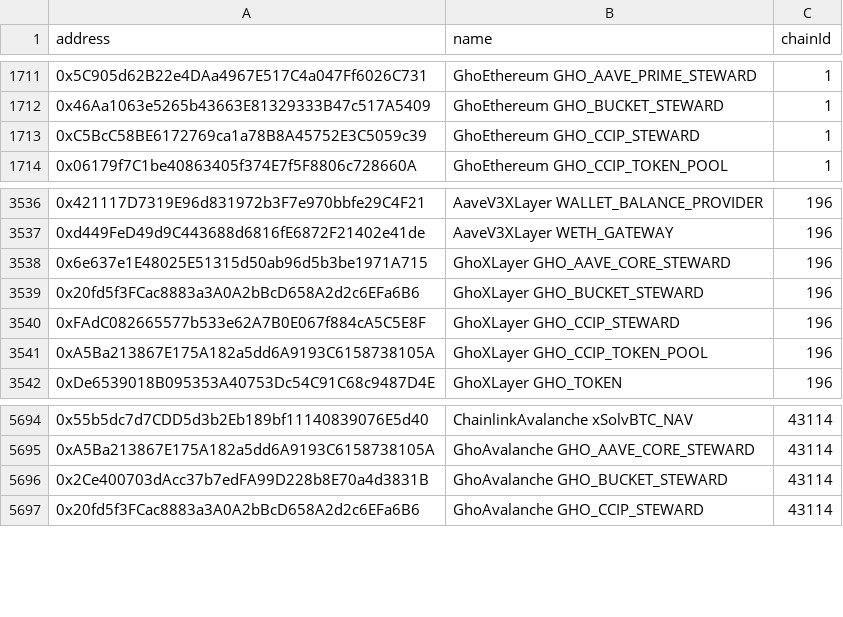
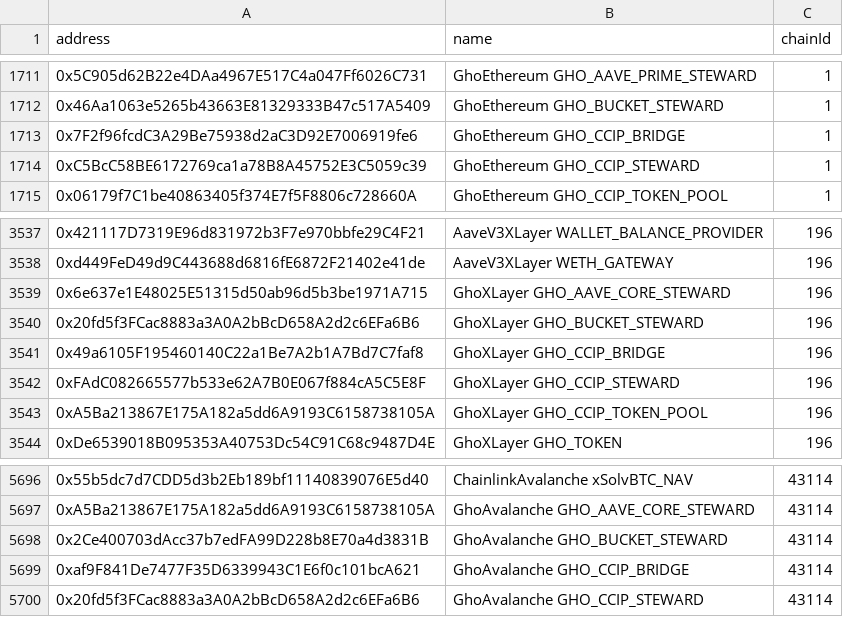
Before and after one commit to aave/aave-address-book, a CSV file: safe.csv, drawn as a sheet; only a part is shown, gaps mark what is left out.

Commit message:
fix: Add `AaveGhoCcipBridge` missing addresses (#1629)
* Add missing AaveGhoCcipBridge addresses.

* Add addresses to verified cache.

```diff
--- a/safe.csv
+++ b/safe.csv
@@ -1712,2 +1712,3 @@ address,name,chainId
 0x46Aa1063e5265b43663E81329333B47c517A5409,GhoEthereum GHO_BUCKET_STEWARD,1
+0x7F2f96fcdC3A29Be75938d2aC3D92E7006919fe6,GhoEthereum GHO_CCIP_BRIDGE,1
 0xC5BcC58BE6172769ca1a78B8A45752E3C5059c39,GhoEthereum GHO_CCIP_STEWARD,1
@@ -3539,2 +3540,3 @@ address,name,chainId
 0x20fd5f3FCac8883a3A0A2bBcD658A2d2c6EFa6B6,GhoXLayer GHO_BUCKET_STEWARD,196
+0x49a6105F195460140C22a1Be7A2b1A7Bd7C7faf8,GhoXLayer GHO_CCIP_BRIDGE,196
 0xFAdC082665577b533e62A7B0E067f884cA5C5E8F,GhoXLayer GHO_CCIP_STEWARD,196
@@ -5696,2 +5698,3 @@ address,name,chainId
 0x2Ce400703dAcc37b7edFA99D228b8E70a4d3831B,GhoAvalanche GHO_BUCKET_STEWARD,43114
+0xaf9F841De7477F35D6339943C1E6f0c101bcA621,GhoAvalanche GHO_CCIP_BRIDGE,43114
 0x20fd5f3FCac8883a3A0A2bBcD658A2d2c6EFa6B6,GhoAvalanche GHO_CCIP_STEWARD,43114
```
Also changed, not shown: 10 other files.
